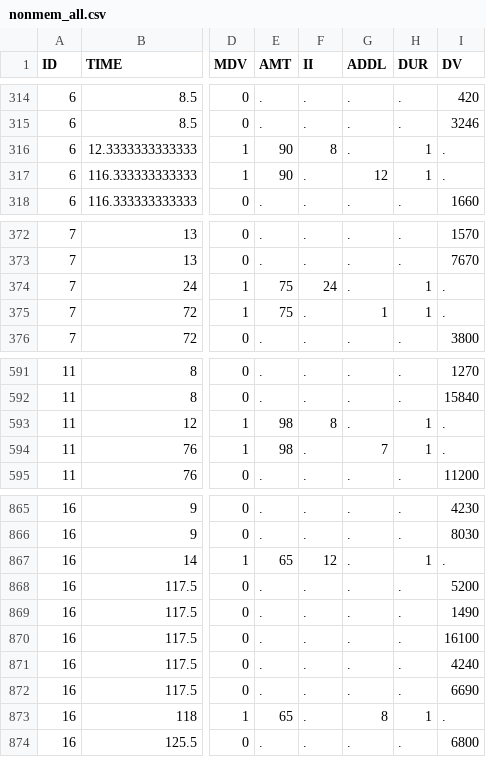
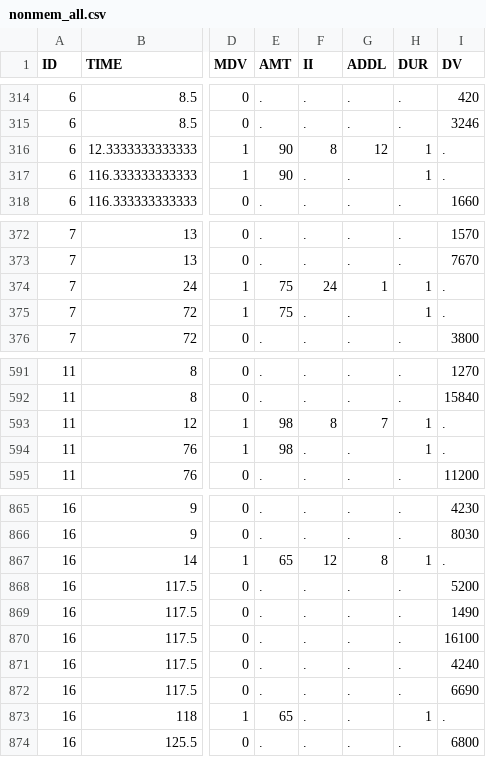
Before and after one commit to sueinchoi/Colistin, a CSV file: Data_tidy/nonmem_all.csv, drawn as a sheet; only a part is shown, gaps mark what is left out; the diff covers the shown part only; the diff names each change by its address in the sheet, - before the commit and + after, or states it on an @@ line.

```diff
--- a/Data_tidy/nonmem_all.csv
+++ b/Data_tidy/nonmem_all.csv
-G316 (ADDL): .
+G316 (ADDL): 12
-G317 (ADDL): 12
+G317 (ADDL): .
-G374 (ADDL): .
+G374 (ADDL): 1
-G375 (ADDL): 1
+G375 (ADDL): .
-G593 (ADDL): .
+G593 (ADDL): 7
-G594 (ADDL): 7
+G594 (ADDL): .
-G867 (ADDL): .
+G867 (ADDL): 8
-G873 (ADDL): 8
+G873 (ADDL): .
```
Also changed, not shown: 12 edited cells elsewhere in this file, Data_tidy/nonmem_cms.csv, 10 other files.
